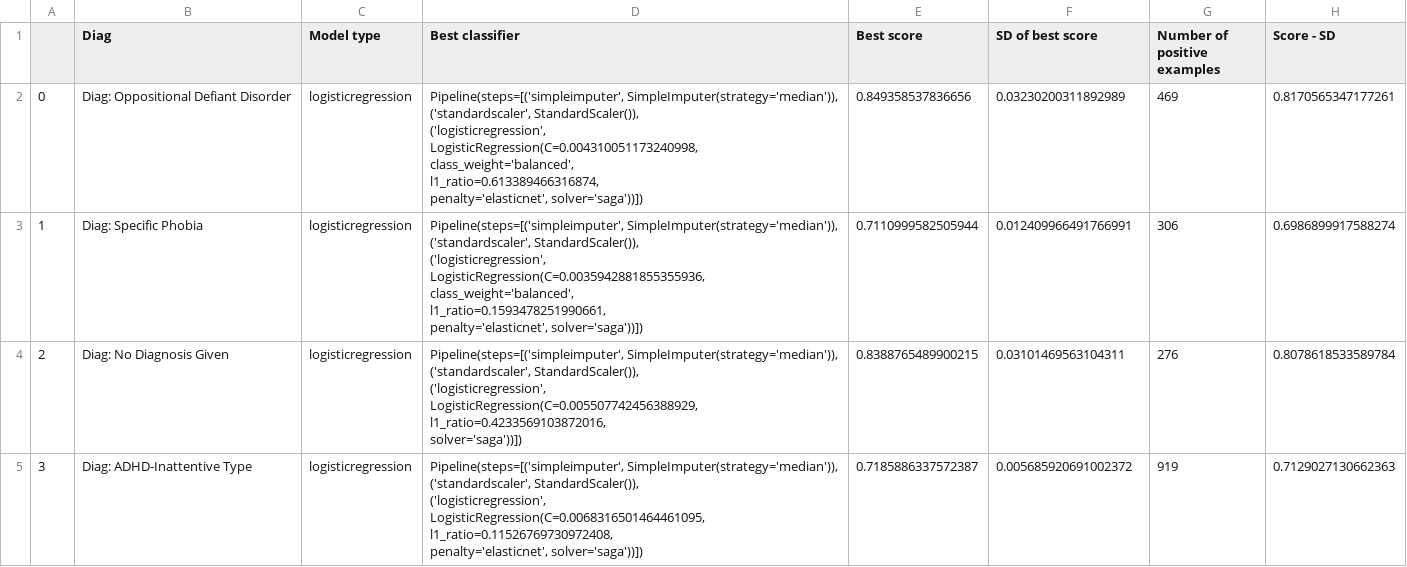
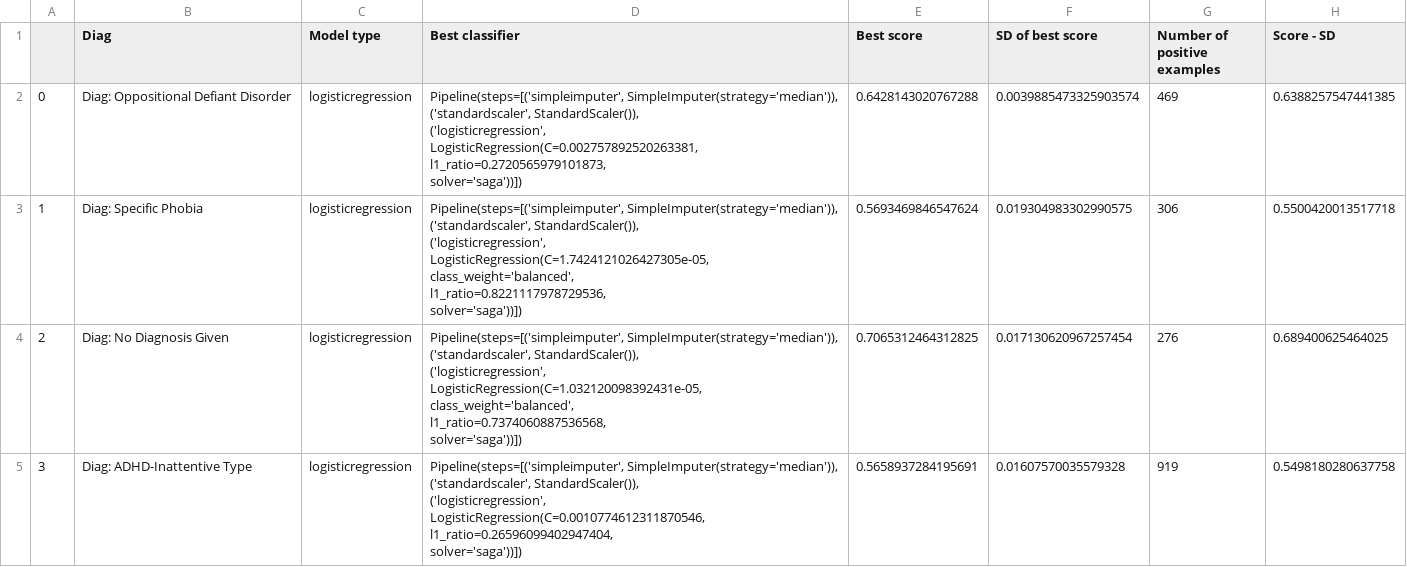
Before and after one commit to charlie42/diagnosis-predictor, a CSV file: reports/train_models/df_of_best_classifiers_and_their_scores.csv, drawn as a sheet; only a part is shown; the diff covers the shown part only.

Commit message:
original and feature models in DEBUG mode SCQ

```diff
--- a/reports/train_models/df_of_best_classifiers_and_their_scores.csv
+++ b/reports/train_models/df_of_best_classifiers_and_their_scores.csv
@@ -1,27 +1,27 @@
 ,Diag,Model type,Best classifier,Best score,SD of best score,Number of positive examples,Score - SD
-0,Diag: Oppositional Defiant Disorder,logisticregression,"Pipeline(steps=[('simpleimputer', SimpleImputer(strategy='median')),
-                ('standardscaler', StandardScaler()),
-                ('logisticregression',
-                 LogisticRegression(C=0.004310051173240998,
-                                    class_weight='balanced',
-                                    l1_ratio=0.613389466316874,
-                                    penalty='elasticnet', solver='saga'))])",0.849358537836656,0.03230200311892989,469,0.8170565347177261
-1,Diag: Specific Phobia,logisticregression,"Pipeline(steps=[('simpleimputer', SimpleImputer(strategy='median')),
-                ('standardscaler', StandardScaler()),
-                ('logisticregression',
-                 LogisticRegression(C=0.0035942881855355936,
-                                    class_weight='balanced',
-                                    l1_ratio=0.1593478251990661,
-                                    penalty='elasticnet', solver='saga'))])",0.7110999582505944,0.012409966491766991,306,0.6986899917588274
-2,Diag: No Diagnosis Given,logisticregression,"Pipeline(steps=[('simpleimputer', SimpleImputer(strategy='median')),
-                ('standardscaler', StandardScaler()),
-                ('logisticregression',
-                 LogisticRegression(C=0.005507742456388929,
-                                    l1_ratio=0.4233569103872016,
-                                    solver='saga'))])",0.8388765489900215,0.03101469563104311,276,0.8078618533589784
-3,Diag: ADHD-Inattentive Type,logisticregression,"Pipeline(steps=[('simpleimputer', SimpleImputer(strategy='median')),
-                ('standardscaler', StandardScaler()),
-                ('logisticregression',
-                 LogisticRegression(C=0.0068316501464461095,
-                                    l1_ratio=0.11526769730972408,
-                                    penalty='elasticnet', solver='saga'))])",0.7185886337572387,0.005685920691002372,919,0.7129027130662363
+0,Diag: Oppositional Defiant Disorder,logisticregression,"Pipeline(steps=[('simpleimputer', SimpleImputer(strategy='median')),
+                ('standardscaler', StandardScaler()),
+                ('logisticregression',
+                 LogisticRegression(C=0.002757892520263381,
+                                    l1_ratio=0.2720565979101873,
+                                    solver='saga'))])",0.6428143020767288,0.0039885473325903574,469,0.6388257547441385
+1,Diag: Specific Phobia,logisticregression,"Pipeline(steps=[('simpleimputer', SimpleImputer(strategy='median')),
+                ('standardscaler', StandardScaler()),
+                ('logisticregression',
+                 LogisticRegression(C=1.7424121026427305e-05,
+                                    class_weight='balanced',
+                                    l1_ratio=0.8221117978729536,
+                                    solver='saga'))])",0.5693469846547624,0.019304983302990575,306,0.5500420013517718
+2,Diag: No Diagnosis Given,logisticregression,"Pipeline(steps=[('simpleimputer', SimpleImputer(strategy='median')),
+                ('standardscaler', StandardScaler()),
+                ('logisticregression',
+                 LogisticRegression(C=1.032120098392431e-05,
+                                    class_weight='balanced',
+                                    l1_ratio=0.7374060887536568,
+                                    solver='saga'))])",0.7065312464312825,0.017130620967257454,276,0.689400625464025
+3,Diag: ADHD-Inattentive Type,logisticregression,"Pipeline(steps=[('simpleimputer', SimpleImputer(strategy='median')),
+                ('standardscaler', StandardScaler()),
+                ('logisticregression',
+                 LogisticRegression(C=0.0010774612311870546,
+                                    l1_ratio=0.26596099402947404,
+                                    solver='saga'))])",0.5658937284195691,0.01607570035579328,919,0.5498180280637758
```
Also changed, not shown: 32 edited cells elsewhere in this file, reports/evaluate_models_on_feature_subsets/cv_auc_on_subsets.csv, reports/evaluate_models_on_feature_subsets/performances-on-feature-subsets.csv, 22 other files.
